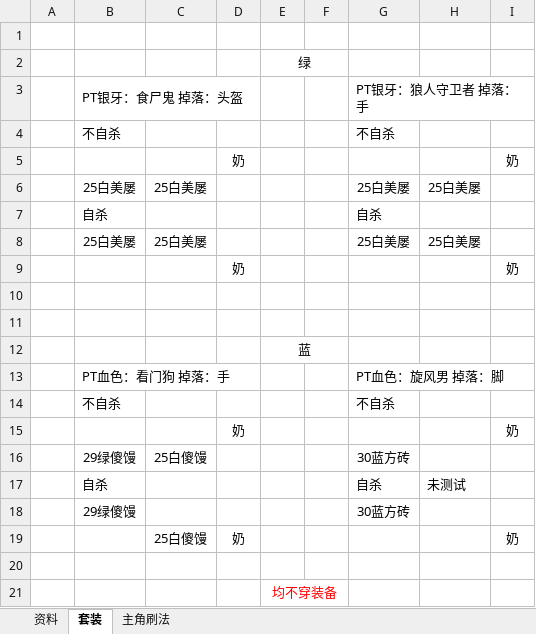
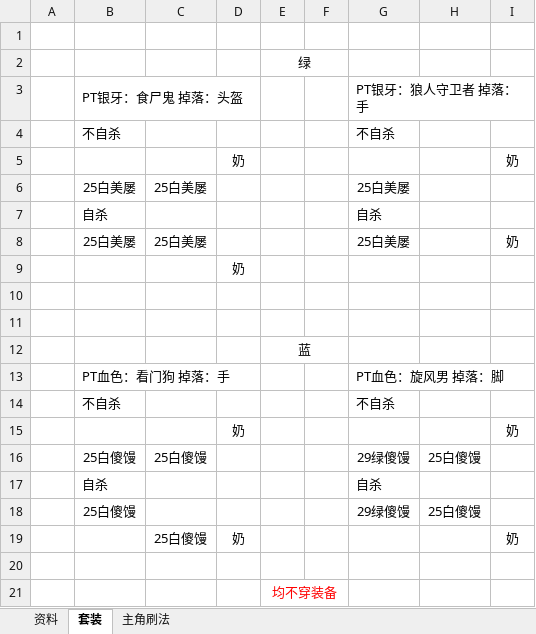
Before and after one commit to wusuoming/lyon, an Excel workbook: 学习笔记/我叫MT/技能饲料.xlsx, sheet 套装, drawn as a sheet; values as stored, in another font and other column widths than the file's, no borders; removed rows and columns are numbered as before the commit, all else as after; the diff names each change by its address in the sheet, - before the commit and + after, or states it on an @@ line.

```diff
--- a/学习笔记/我叫MT/技能饲料.xlsx (sheet 套装)
+++ b/学习笔记/我叫MT/技能饲料.xlsx (sheet 套装)
-H6: 25白美屡
+H6: (empty)
-H8: 25白美屡
+H8: (empty)
-I8: (empty)
+I8: 奶
-I9: 奶
+I9: (empty)
-row 16:  | 29绿傻馒 | 25白傻馒 |  |  |  | 30蓝方砖
+row 16:  | 25白傻馒 | 25白傻馒 |  |  |  | 29绿傻馒 | 25白傻馒
-H17: 未测试
+H17: (empty)
-row 18:  | 29绿傻馒 |  |  |  |  | 30蓝方砖
+row 18:  | 25白傻馒 |  |  |  |  | 29绿傻馒 | 25白傻馒
```
Also changed, not shown: 4 other files.
